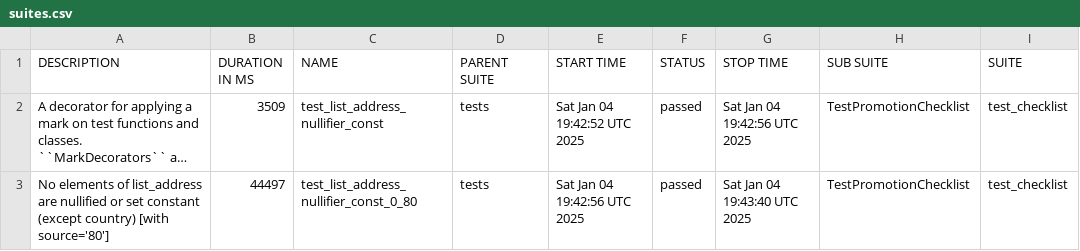
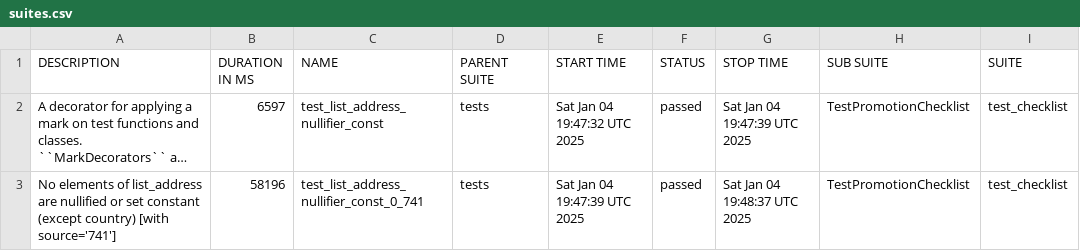
Before and after one commit to andriyav/eim-map-test, a CSV file: data/suites.csv, drawn as a sheet; only a part is shown; long unchanged cells end in …; the diff names each change by its address in the sheet, - before the commit and + after, or states it on an @@ line.

```diff
--- a/data/suites.csv
+++ b/data/suites.csv
-B2 (DURATION IN MS): 3509
+B2 (DURATION IN MS): 6597
-E2 (START TIME): Sat Jan 04 19:42:52 UTC 2025
+E2 (START TIME): Sat Jan 04 19:47:32 UTC 2025
-G2 (STOP TIME): Sat Jan 04 19:42:56 UTC 2025
+G2 (STOP TIME): Sat Jan 04 19:47:39 UTC 2025
-A3 (DESCRIPTION): …country) [with source='80']
+A3 (DESCRIPTION): …country) [with source='741']
-B3 (DURATION IN MS): 44497
+B3 (DURATION IN MS): 58196
-C3 (NAME): test_list_address_nullifier_const_0_80
+C3 (NAME): test_list_address_nullifier_const_0_741
-E3 (START TIME): Sat Jan 04 19:42:56 UTC 2025
+E3 (START TIME): Sat Jan 04 19:47:39 UTC 2025
-G3 (STOP TIME): Sat Jan 04 19:43:40 UTC 2025
+G3 (STOP TIME): Sat Jan 04 19:48:37 UTC 2025
```
Also changed, not shown: 20 other files.
